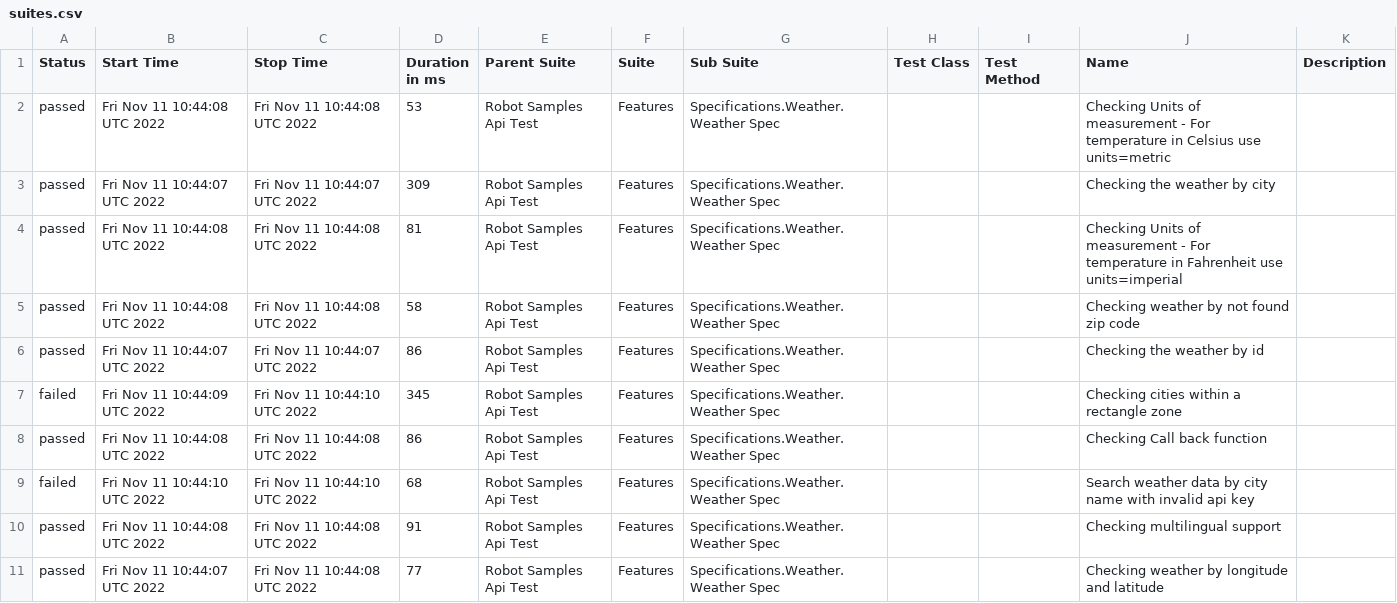
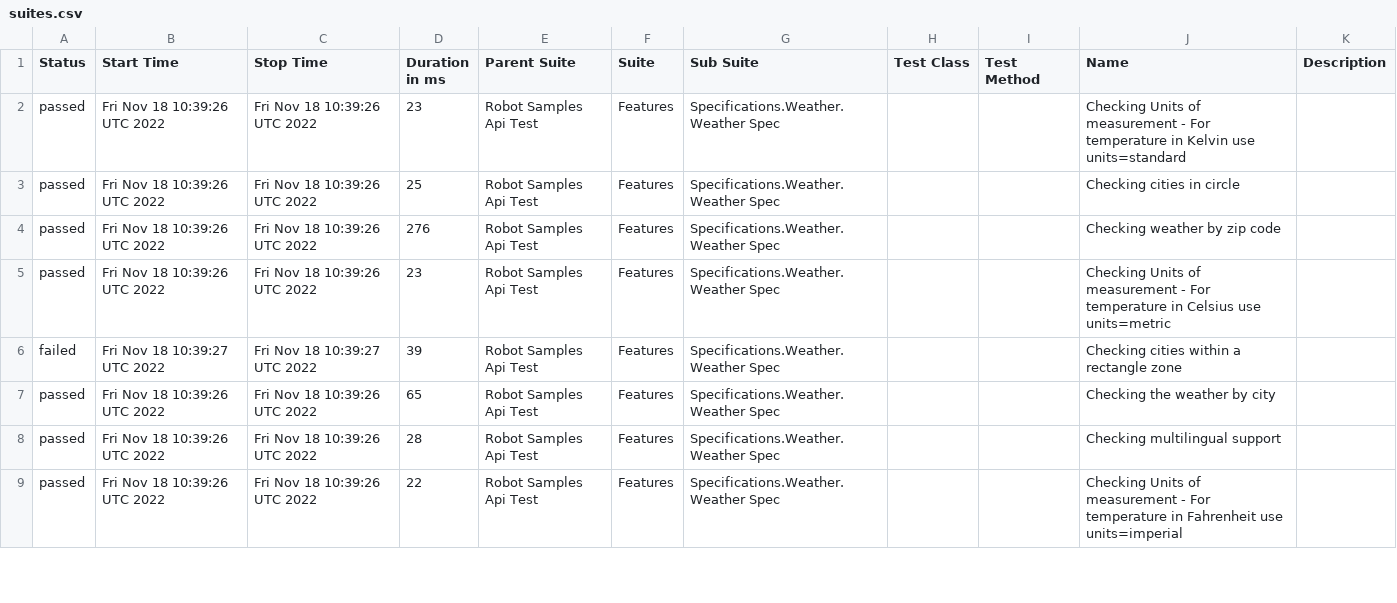
Before and after one commit to reinaldorossetti/robot_samples_api_test, a CSV file: allure-results/data/suites.csv, drawn as a sheet; only a part is shown; the diff covers the shown part only.

```diff
--- a/allure-results/data/suites.csv
+++ b/allure-results/data/suites.csv
@@ -1,11 +1,9 @@
 "Status","Start Time","Stop Time","Duration in ms","Parent Suite","Suite","Sub Suite","Test Class","Test Method","Name","Description"
-"passed","Fri Nov 11 10:44:08 UTC 2022","Fri Nov 11 10:44:08 UTC 2022","53","Robot Samples Api Test","Features","Specifications.Weather.Weather Spec","","","Checking Units of measurement - For temperature in Celsius use units=metric",""
-"passed","Fri Nov 11 10:44:07 UTC 2022","Fri Nov 11 10:44:07 UTC 2022","309","Robot Samples Api Test","Features","Specifications.Weather.Weather Spec","","","Checking the weather by city",""
-"passed","Fri Nov 11 10:44:08 UTC 2022","Fri Nov 11 10:44:08 UTC 2022","81","Robot Samples Api Test","Features","Specifications.Weather.Weather Spec","","","Checking Units of measurement - For temperature in Fahrenheit use units=imperial",""
-"passed","Fri Nov 11 10:44:08 UTC 2022","Fri Nov 11 10:44:08 UTC 2022","58","Robot Samples Api Test","Features","Specifications.Weather.Weather Spec","","","Checking weather by not found zip code",""
-"passed","Fri Nov 11 10:44:07 UTC 2022","Fri Nov 11 10:44:07 UTC 2022","86","Robot Samples Api Test","Features","Specifications.Weather.Weather Spec","","","Checking the weather by id",""
-"failed","Fri Nov 11 10:44:09 UTC 2022","Fri Nov 11 10:44:10 UTC 2022","345","Robot Samples Api Test","Features","Specifications.Weather.Weather Spec","","","Checking cities within a rectangle zone",""
-"passed","Fri Nov 11 10:44:08 UTC 2022","Fri Nov 11 10:44:08 UTC 2022","86","Robot Samples Api Test","Features","Specifications.Weather.Weather Spec","","","Checking Call back function",""
-"failed","Fri Nov 11 10:44:10 UTC 2022","Fri Nov 11 10:44:10 UTC 2022","68","Robot Samples Api Test","Features","Specifications.Weather.Weather Spec","","","Search weather data by city name with invalid api key",""
-"passed","Fri Nov 11 10:44:08 UTC 2022","Fri Nov 11 10:44:08 UTC 2022","91","Robot Samples Api Test","Features","Specifications.Weather.Weather Spec","","","Checking multilingual support",""
-"passed","Fri Nov 11 10:44:07 UTC 2022","Fri Nov 11 10:44:08 UTC 2022","77","Robot Samples Api Test","Features","Specifications.Weather.Weather Spec","","","Checking weather by longitude and latitude",""
+"passed","Fri Nov 18 10:39:26 UTC 2022","Fri Nov 18 10:39:26 UTC 2022","23","Robot Samples Api Test","Features","Specifications.Weather.Weather Spec","","","Checking Units of measurement - For temperature in Kelvin use units=standard",""
+"passed","Fri Nov 18 10:39:26 UTC 2022","Fri Nov 18 10:39:26 UTC 2022","25","Robot Samples Api Test","Features","Specifications.Weather.Weather Spec","","","Checking cities in circle",""
+"passed","Fri Nov 18 10:39:26 UTC 2022","Fri Nov 18 10:39:26 UTC 2022","276","Robot Samples Api Test","Features","Specifications.Weather.Weather Spec","","","Checking weather by zip code",""
+"passed","Fri Nov 18 10:39:26 UTC 2022","Fri Nov 18 10:39:26 UTC 2022","23","Robot Samples Api Test","Features","Specifications.Weather.Weather Spec","","","Checking Units of measurement - For temperature in Celsius use units=metric",""
+"failed","Fri Nov 18 10:39:27 UTC 2022","Fri Nov 18 10:39:27 UTC 2022","39","Robot Samples Api Test","Features","Specifications.Weather.Weather Spec","","","Checking cities within a rectangle zone",""
+"passed","Fri Nov 18 10:39:26 UTC 2022","Fri Nov 18 10:39:26 UTC 2022","65","Robot Samples Api Test","Features","Specifications.Weather.Weather Spec","","","Checking the weather by city",""
+"passed","Fri Nov 18 10:39:26 UTC 2022","Fri Nov 18 10:39:26 UTC 2022","28","Robot Samples Api Test","Features","Specifications.Weather.Weather Spec","","","Checking multilingual support",""
+"passed","Fri Nov 18 10:39:26 UTC 2022","Fri Nov 18 10:39:26 UTC 2022","22","Robot Samples Api Test","Features","Specifications.Weather.Weather Spec","","","Checking Units of measurement - For temperature in Fahrenheit use units=imperial",""
```
Also changed, not shown: 2 added rows and 12 edited cells elsewhere in this file, 44 other files.
